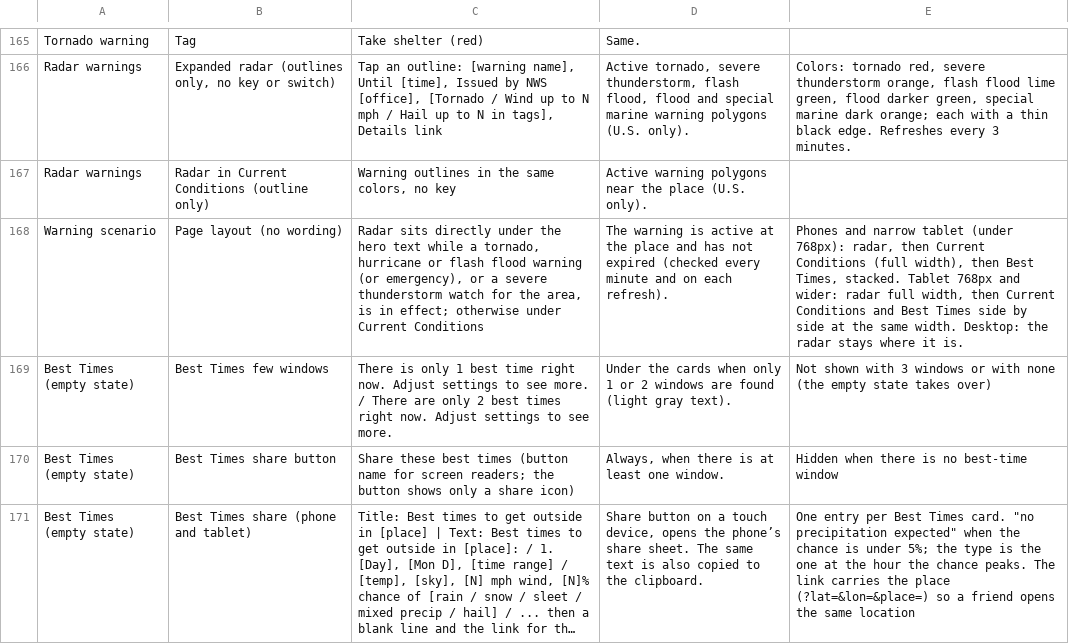
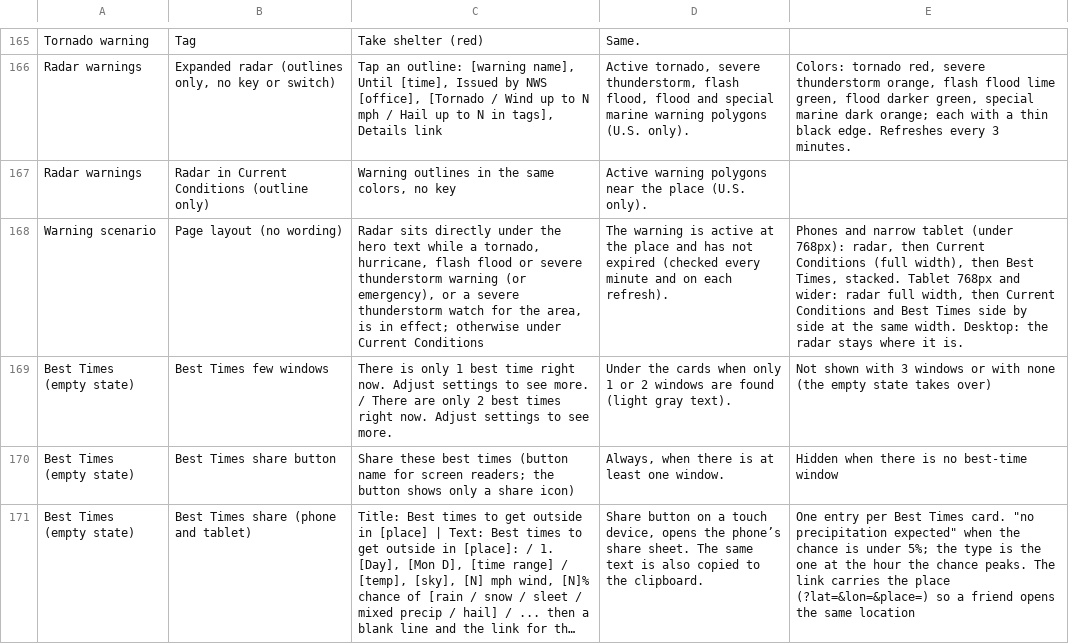
Before and after one commit to jeremyhamann87/Check-the-Wind, a CSV file: phrasing.csv, drawn as a sheet; only a part is shown, gaps mark what is left out; long unchanged cells end in …; the diff names each change by its address in the sheet, - before the commit and + after, or states it on an @@ line.

```diff
--- a/phrasing.csv
+++ b/phrasing.csv
-C168: …a tornado, hurricane or flash flood warning (or…
+C168: …a tornado, hurricane, flash flood or severe thunderstorm warning (or…
```
Also changed, not shown: 2 other files.
